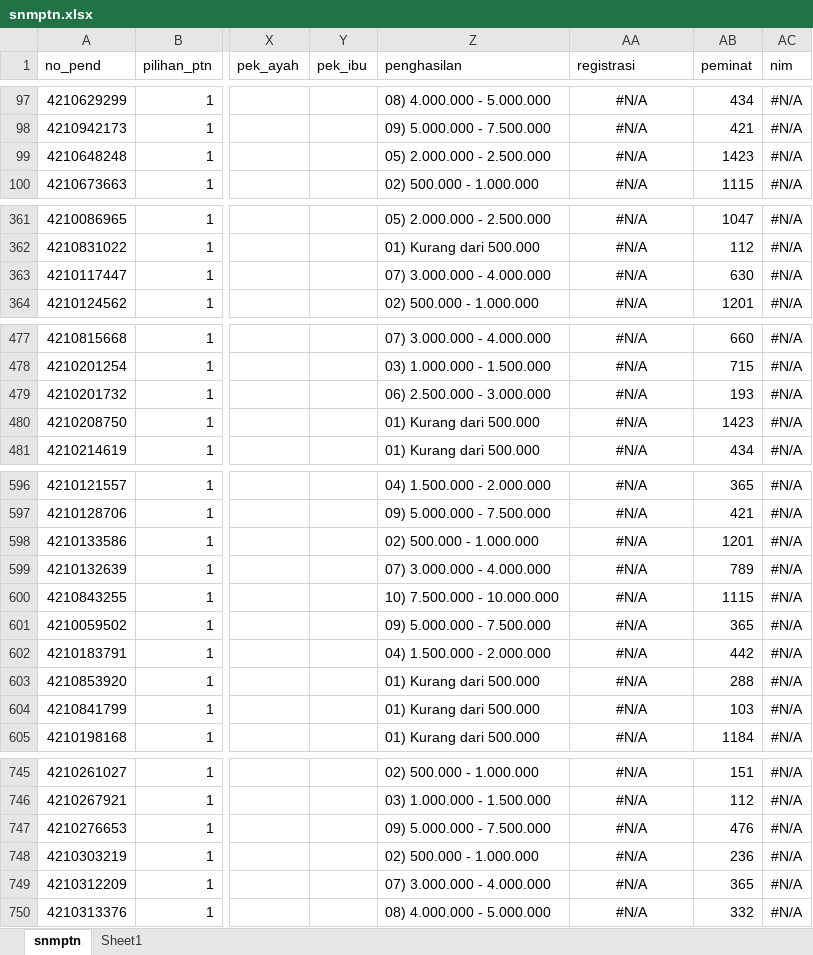
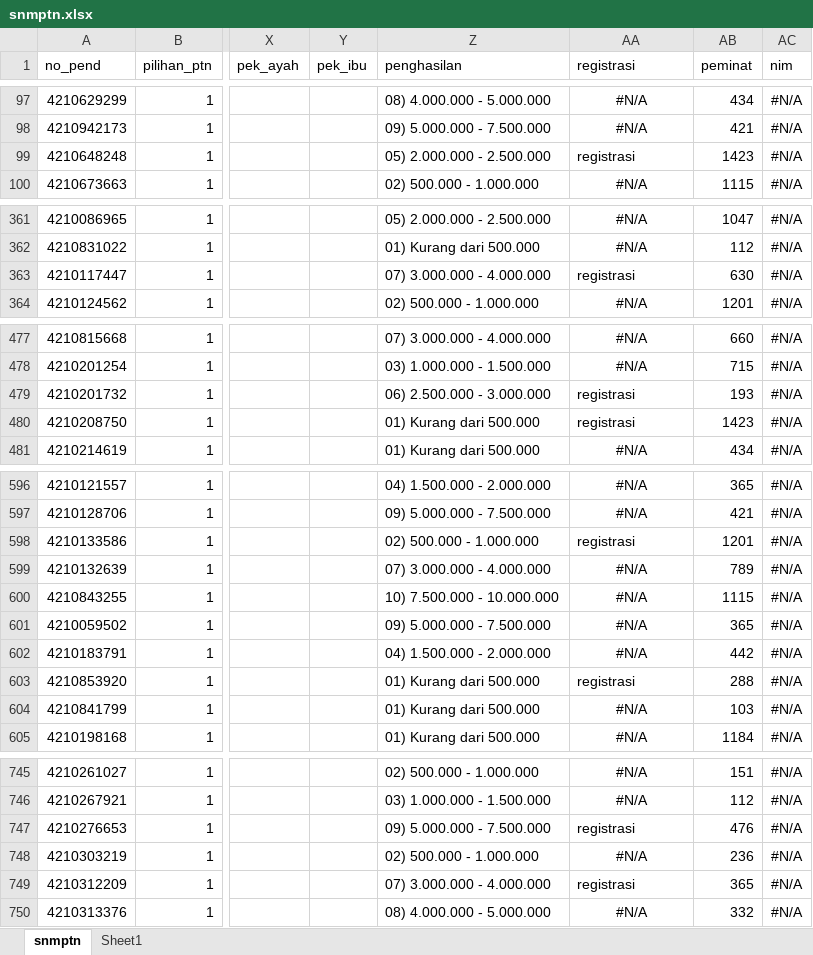
Before and after one commit to tirtareg/21snm, an Excel workbook: docs/snmptn.xlsx, sheet snmptn, drawn as a sheet; only a part is shown, gaps mark what is left out; values as stored, in another font and other column widths than the file's, no borders; the diff covers the shown part only; the diff names each change by its address in the sheet, - before the commit and + after, or states it on an @@ line.

```diff
--- a/docs/snmptn.xlsx (sheet snmptn)
+++ b/docs/snmptn.xlsx (sheet snmptn)
-AA99 (registrasi): #N/A
+AA99 (registrasi): registrasi
-AA99 alignment: center
+AA99 alignment: left
-AA363 (registrasi): #N/A
+AA363 (registrasi): registrasi
-AA363 alignment: center
+AA363 alignment: left
-AA479:AA480 (registrasi): #N/A
+AA479:AA480 (registrasi): registrasi
-AA479:AA480 alignment: center
+AA479:AA480 alignment: left
-AA598 (registrasi): #N/A
+AA598 (registrasi): registrasi
-AA598 alignment: center
+AA598 alignment: left
-AA603 (registrasi): #N/A
+AA603 (registrasi): registrasi
-AA603 alignment: center
+AA603 alignment: left
-AA747 (registrasi): #N/A
+AA747 (registrasi): registrasi
-AA747 alignment: center
+AA747 alignment: left
-AA749 (registrasi): #N/A
+AA749 (registrasi): registrasi
-AA749 alignment: center
+AA749 alignment: left
```
Also changed, not shown: 5 edited cells and cell formats elsewhere in this sheet, Sudah Registrasi.xlsx, docs/Sudah Registrasi.xlsx, 32 other files.
